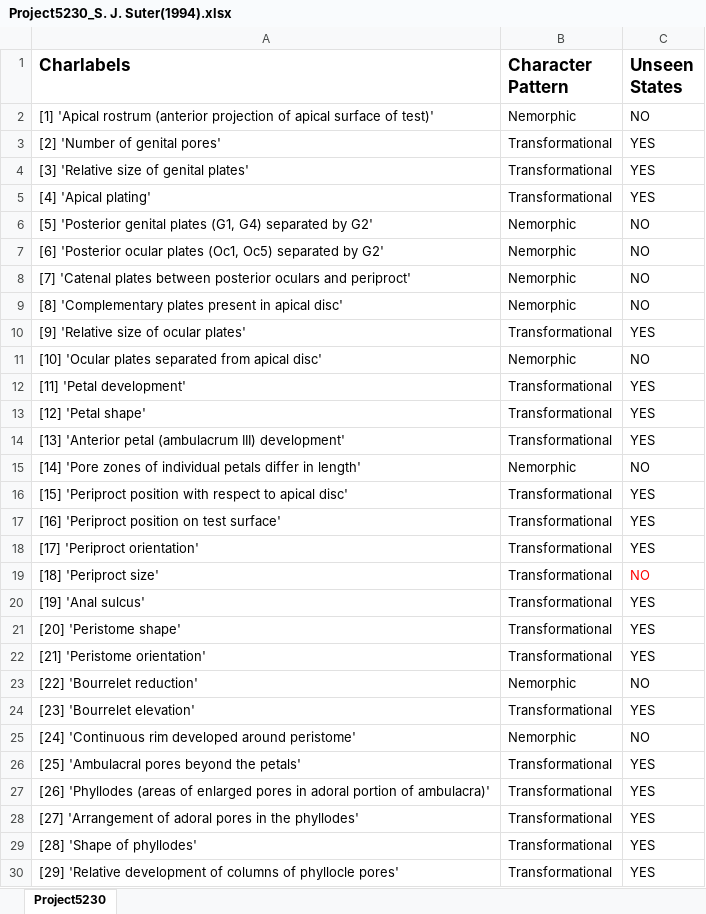
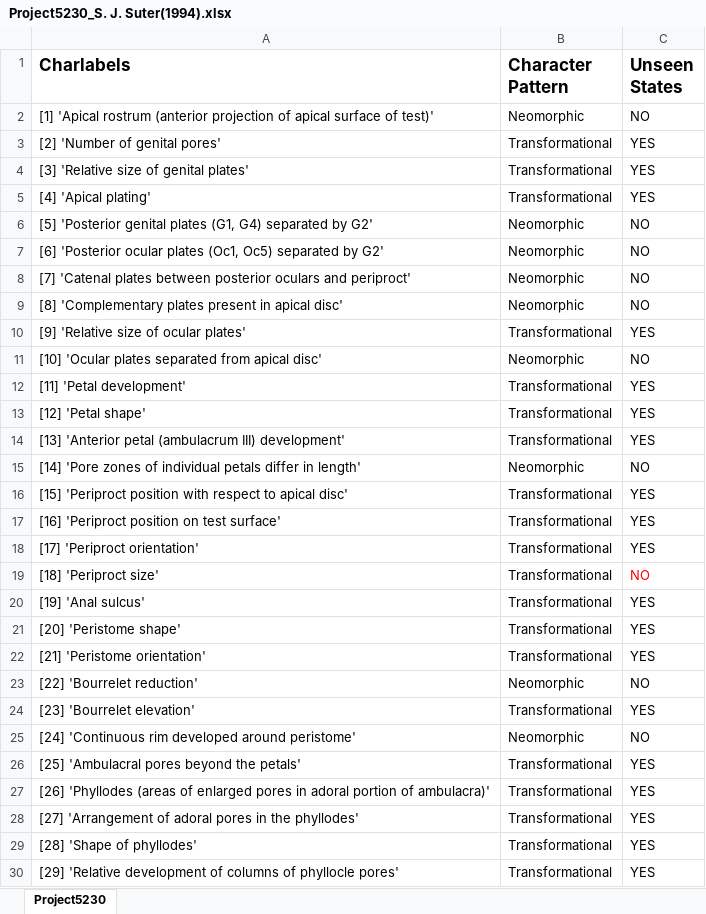
Before and after one commit to zlvb35/matrixes, an Excel workbook: Project5230_S. J. Suter(1994).xlsx, sheet Project5230, drawn as a sheet; only a part is shown; values as stored, in another font and other column widths than the file's, no borders; charts and pictures not drawn; the diff covers the shown part only; the diff names each change by its address in the sheet, - before the commit and + after, or states it on an @@ line.

```diff
--- a/Project5230_S. J. Suter(1994).xlsx (sheet Project5230)
+++ b/Project5230_S. J. Suter(1994).xlsx (sheet Project5230)
-B2 (Character Pattern): Nemorphic
+B2 (Character Pattern): Neomorphic
-B6:B9 (Character Pattern): Nemorphic
+B6:B9 (Character Pattern): Neomorphic
-B11 (Character Pattern): Nemorphic
+B11 (Character Pattern): Neomorphic
-B15 (Character Pattern): Nemorphic
+B15 (Character Pattern): Neomorphic
-B23 (Character Pattern): Nemorphic
+B23 (Character Pattern): Neomorphic
-B25 (Character Pattern): Nemorphic
+B25 (Character Pattern): Neomorphic
```
Also changed, not shown: 4 edited cells elsewhere in this sheet, 1 other file.
